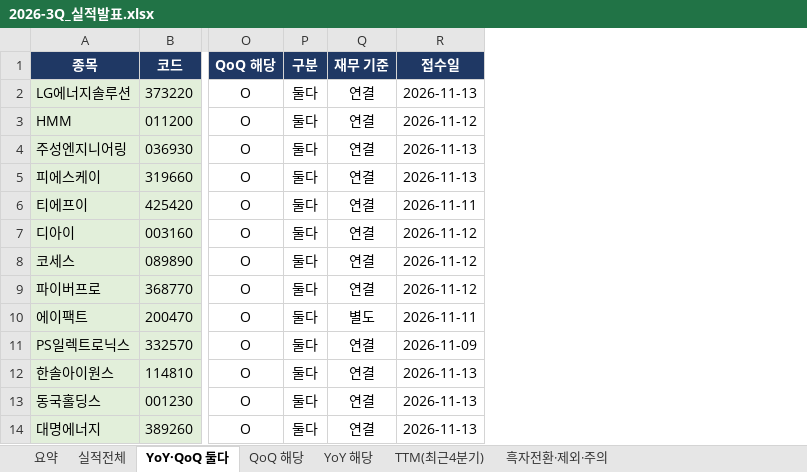
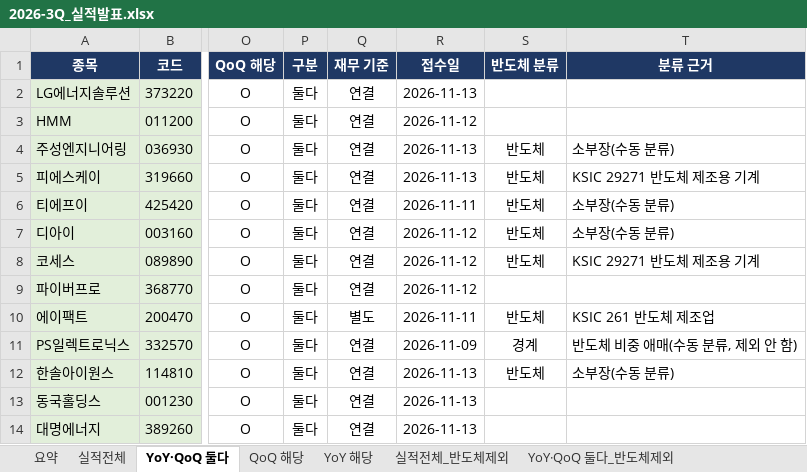
Before and after one commit to wkdtlgurdk-boop/tradesignal-prognosis, an Excel workbook: 실적발표/2026-3Q_실적발표.xlsx, sheet YoY·QoQ 둘다, drawn as a sheet; only a part is shown, gaps mark what is left out; values as stored, in another font and other column widths than the file's, no borders; the diff names each change by its address in the sheet, - before the commit and + after, or states it on an @@ line.

```diff
--- a/실적발표/2026-3Q_실적발표.xlsx (sheet YoY·QoQ 둘다)
+++ b/실적발표/2026-3Q_실적발표.xlsx (sheet YoY·QoQ 둘다)
+sheet tab: 실적전체_반도체제외
+sheet tab: YoY·QoQ 둘다_반도체제외
+column S (반도체 분류), rows 4-12: 반도체 | 반도체 | 반도체 | 반도체 | 반도체 |  | 반도체 | 경계 | 반도체
+column T (분류 근거), rows 4-12: 소부장(수동 분류) | KSIC 29271 반도체 제조용 기계 | 소부장(수동 분류) | 소부장(수동 분류) | KSIC 29271 반도체 제조용 기계 |  | KSIC 261 반도체 제조업 | 반도체 비중 애매(수동 분류, 제외 안 함) | 소부장(수동 분류)
```
Also changed, not shown: sheet 요약, sheet QoQ 해당, sheet TTM(최근4분기), sheet YoY 해당, sheet 실적전체, other sheet tabs, 2 other files.
